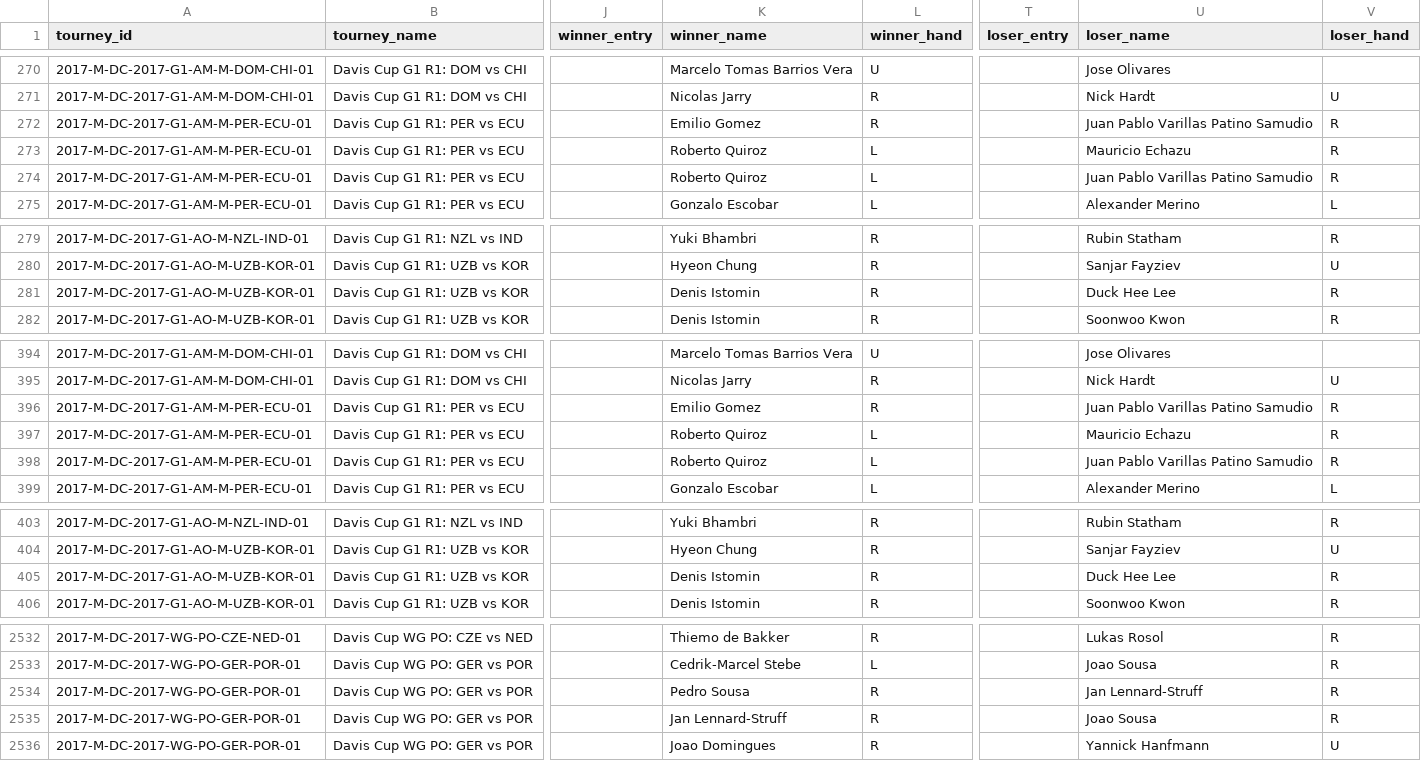
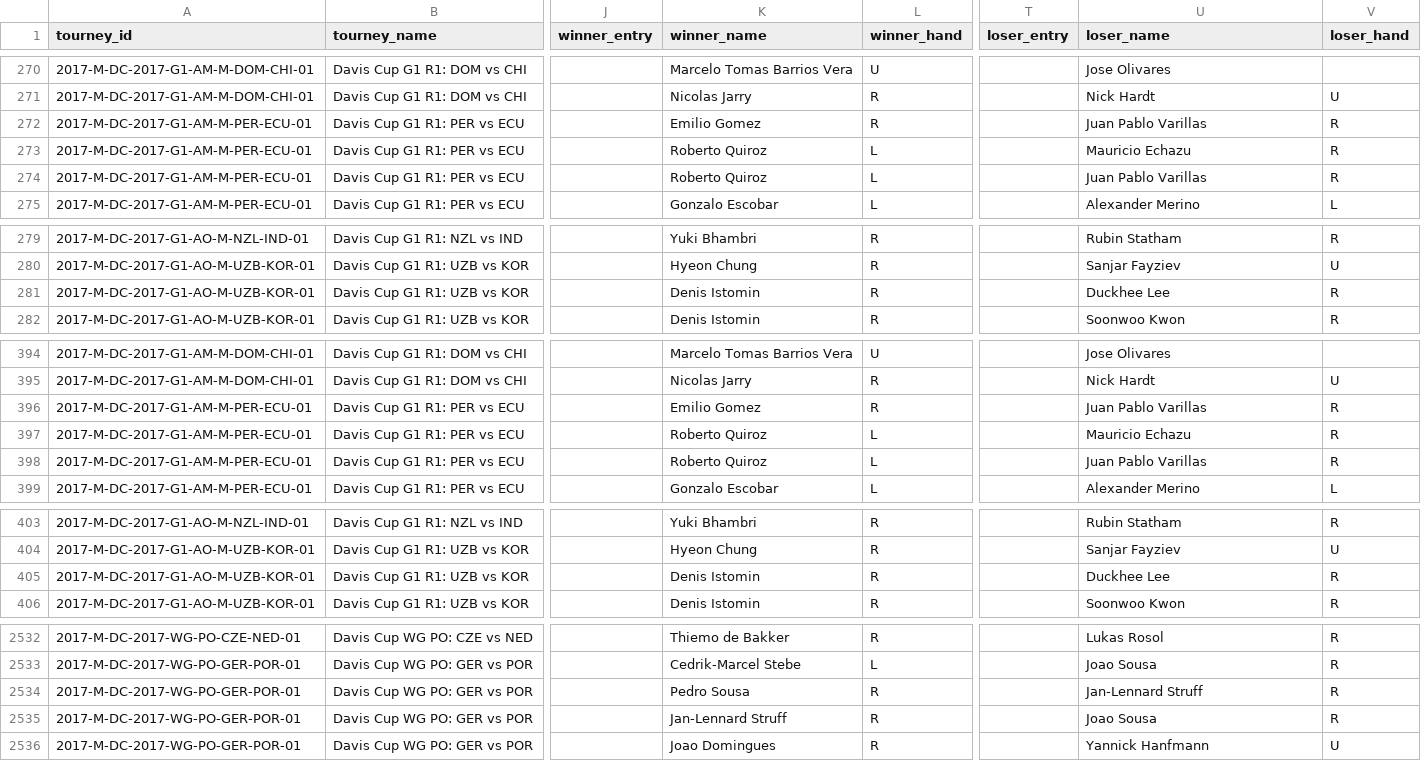
Before and after one commit to Tennismylife/TML-Database, a CSV file: 2017.csv, drawn as a sheet; only a part is shown, gaps mark what is left out; the diff covers the shown part only; the diff names each change by its address in the sheet, - before the commit and + after, or states it on an @@ line.

```diff
--- a/2017.csv
+++ b/2017.csv
-U272 (loser_name): Juan Pablo Varillas Patino Samudio
+U272 (loser_name): Juan Pablo Varillas
-U274 (loser_name): Juan Pablo Varillas Patino Samudio
+U274 (loser_name): Juan Pablo Varillas
-U281 (loser_name): Duck Hee Lee
+U281 (loser_name): Duckhee Lee
-U396 (loser_name): Juan Pablo Varillas Patino Samudio
+U396 (loser_name): Juan Pablo Varillas
-U398 (loser_name): Juan Pablo Varillas Patino Samudio
+U398 (loser_name): Juan Pablo Varillas
-U405 (loser_name): Duck Hee Lee
+U405 (loser_name): Duckhee Lee
-U2534 (loser_name): Jan Lennard-Struff
+U2534 (loser_name): Jan-Lennard Struff
-K2535 (winner_name): Jan Lennard-Struff
+K2535 (winner_name): Jan-Lennard Struff
```
Also changed, not shown: 1 edited cell elsewhere in this file, 2018.csv, 2019.csv, 1 other file.
